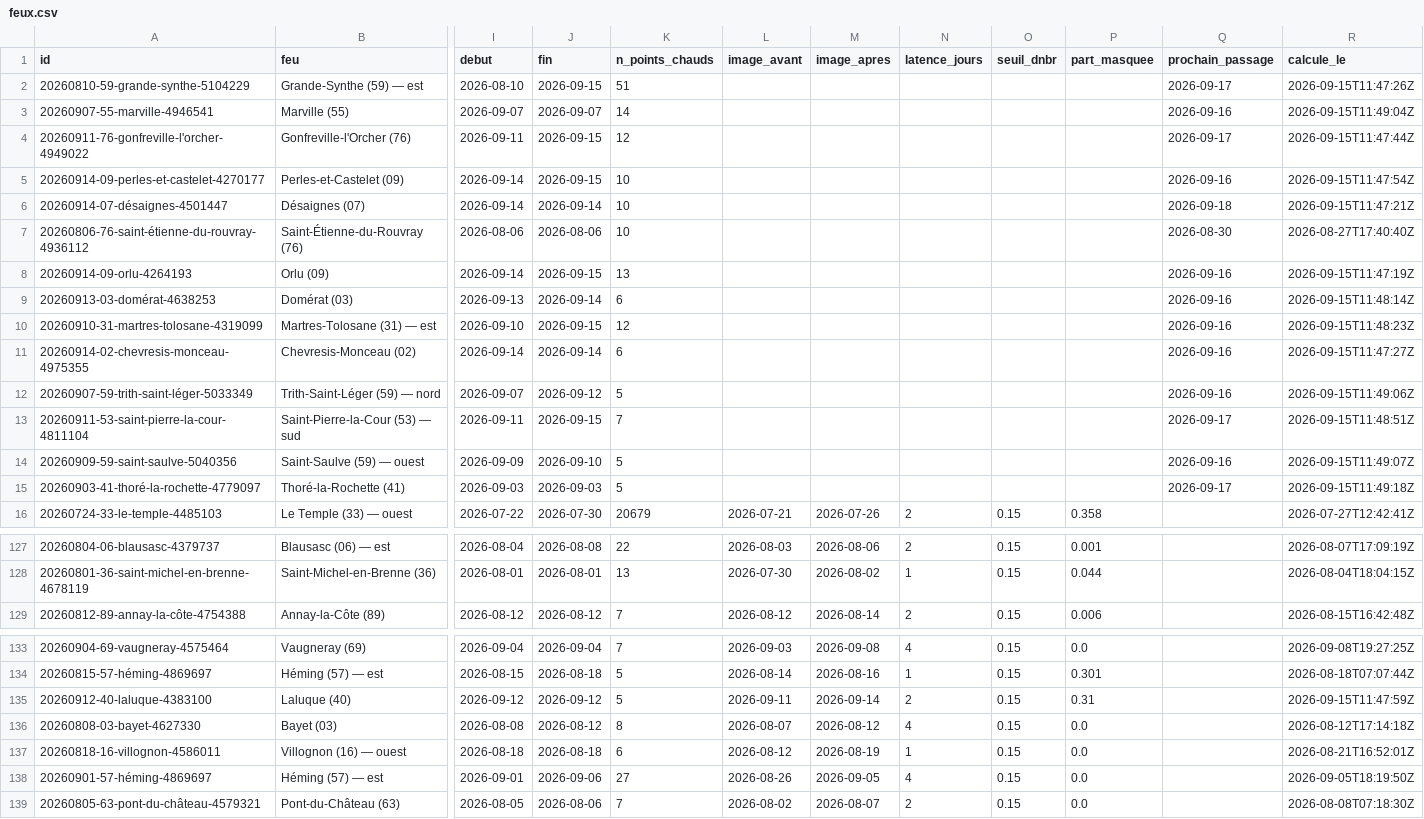
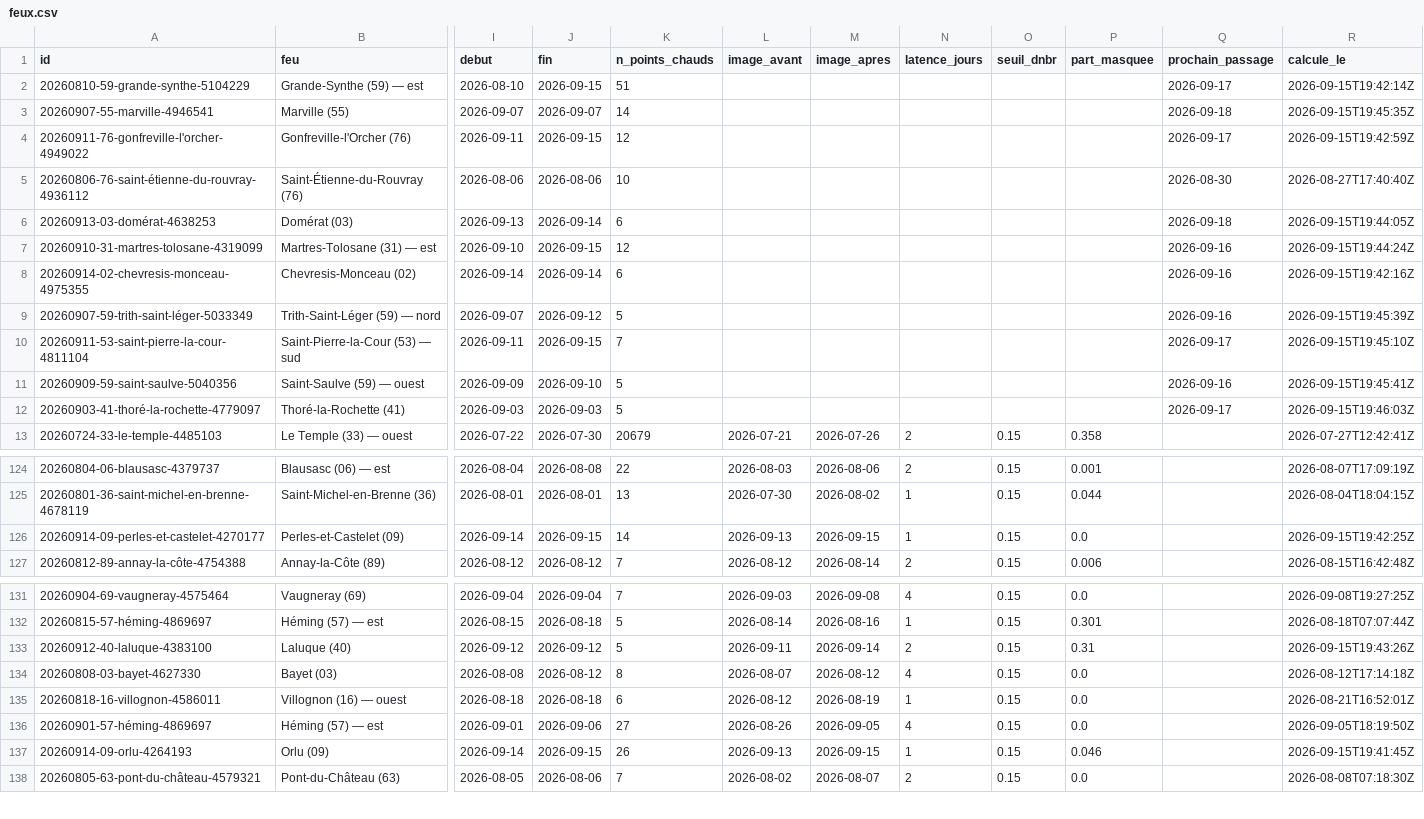
Before and after one commit to r0bp3nguin/brulis, a CSV file: site/data/feux.csv, drawn as a sheet; only a part is shown, gaps mark what is left out; removed rows and columns are numbered as before the commit, all else as after; rows hold the shown columns only; the diff covers the shown part only; the diff names each change by its address in the sheet, - before the commit and + after, or states it on an @@ line.

```diff
--- a/site/data/feux.csv
+++ b/site/data/feux.csv
-R2 (calcule_le): 2026-09-15T11:47:26Z
+R2 (calcule_le): 2026-09-15T19:42:14Z
-Q3 (prochain_passage): 2026-09-16
+Q3 (prochain_passage): 2026-09-18
-R3 (calcule_le): 2026-09-15T11:49:04Z
+R3 (calcule_le): 2026-09-15T19:45:35Z
-R4 (calcule_le): 2026-09-15T11:47:44Z
+R4 (calcule_le): 2026-09-15T19:42:59Z
-row 5: 20260914-09-perles-et-castelet-4270177 | Perles-et-Castelet (09) | 2026-09-14 | 2026-09-15 | 10 |  |  |  |  |  | 2026-09-16 | 2026-09-15T11:47:54Z
-row 6: 20260914-07-désaignes-4501447 | Désaignes (07) | 2026-09-14 | 2026-09-14 | 10 |  |  |  |  |  | 2026-09-18 | 2026-09-15T11:47:21Z
-row 8: 20260914-09-orlu-4264193 | Orlu (09) | 2026-09-14 | 2026-09-15 | 13 |  |  |  |  |  | 2026-09-16 | 2026-09-15T11:47:19Z
-Q6 (prochain_passage): 2026-09-16
+Q6 (prochain_passage): 2026-09-18
-R6 (calcule_le): 2026-09-15T11:48:14Z
+R6 (calcule_le): 2026-09-15T19:44:05Z
-R7 (calcule_le): 2026-09-15T11:48:23Z
+R7 (calcule_le): 2026-09-15T19:44:24Z
-R8 (calcule_le): 2026-09-15T11:47:27Z
+R8 (calcule_le): 2026-09-15T19:42:16Z
-R9 (calcule_le): 2026-09-15T11:49:06Z
+R9 (calcule_le): 2026-09-15T19:45:39Z
-R10 (calcule_le): 2026-09-15T11:48:51Z
+R10 (calcule_le): 2026-09-15T19:45:10Z
-R11 (calcule_le): 2026-09-15T11:49:07Z
+R11 (calcule_le): 2026-09-15T19:45:41Z
-R12 (calcule_le): 2026-09-15T11:49:18Z
+R12 (calcule_le): 2026-09-15T19:46:03Z
+row 126: 20260914-09-perles-et-castelet-4270177 | Perles-et-Castelet (09) | 2026-09-14 | 2026-09-15 | 14 | 2026-09-13 | 2026-09-15 | 1 | 0.15 | 0.0 |  | 2026-09-15T19:42:25Z
-R133 (calcule_le): 2026-09-15T11:47:59Z
+R133 (calcule_le): 2026-09-15T19:43:26Z
+row 137: 20260914-09-orlu-4264193 | Orlu (09) | 2026-09-14 | 2026-09-15 | 26 | 2026-09-13 | 2026-09-15 | 1 | 0.15 | 0.046 |  | 2026-09-15T19:41:45Z
```
Also changed, not shown: 1 added row elsewhere in this file, 33 other files.
